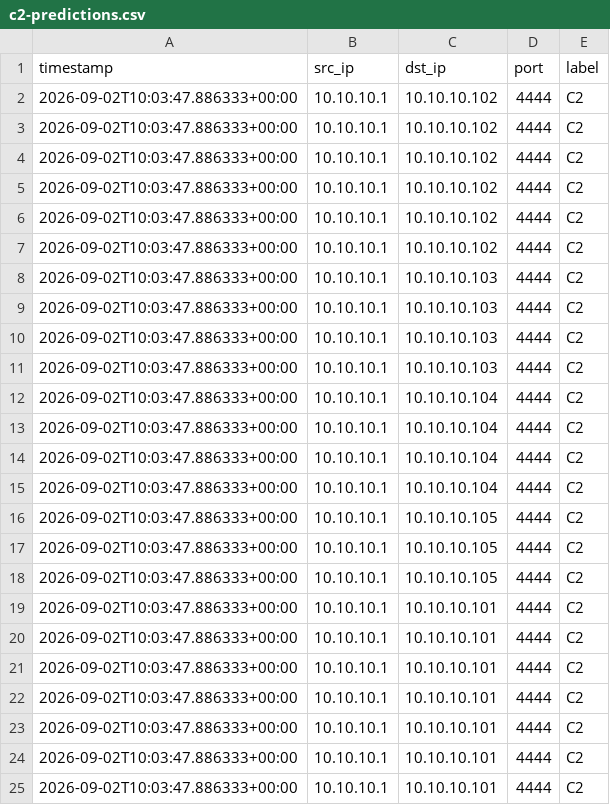
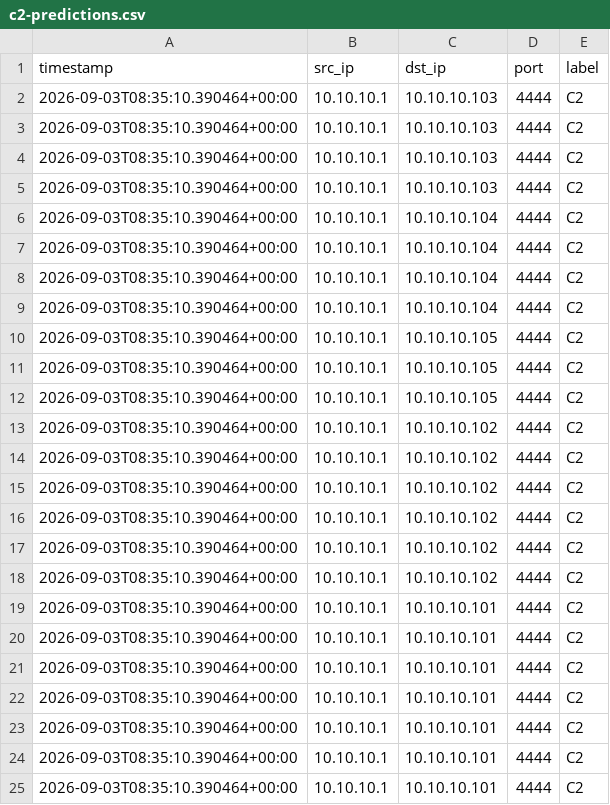
Before and after one commit to MAVERICK1618/IDS, a CSV file: systems/ML/processed/c2-predictions.csv, drawn as a sheet.

```diff
--- a/systems/ML/processed/c2-predictions.csv
+++ b/systems/ML/processed/c2-predictions.csv
@@ -1,25 +1,25 @@
 timestamp,src_ip,dst_ip,port,label
-2026-09-02T10:03:47.886333+00:00,10.10.10.1,10.10.10.102,4444,C2
-2026-09-02T10:03:47.886333+00:00,10.10.10.1,10.10.10.102,4444,C2
-2026-09-02T10:03:47.886333+00:00,10.10.10.1,10.10.10.102,4444,C2
-2026-09-02T10:03:47.886333+00:00,10.10.10.1,10.10.10.102,4444,C2
-2026-09-02T10:03:47.886333+00:00,10.10.10.1,10.10.10.102,4444,C2
-2026-09-02T10:03:47.886333+00:00,10.10.10.1,10.10.10.102,4444,C2
-2026-09-02T10:03:47.886333+00:00,10.10.10.1,10.10.10.103,4444,C2
-2026-09-02T10:03:47.886333+00:00,10.10.10.1,10.10.10.103,4444,C2
-2026-09-02T10:03:47.886333+00:00,10.10.10.1,10.10.10.103,4444,C2
-2026-09-02T10:03:47.886333+00:00,10.10.10.1,10.10.10.103,4444,C2
-2026-09-02T10:03:47.886333+00:00,10.10.10.1,10.10.10.104,4444,C2
-2026-09-02T10:03:47.886333+00:00,10.10.10.1,10.10.10.104,4444,C2
-2026-09-02T10:03:47.886333+00:00,10.10.10.1,10.10.10.104,4444,C2
-2026-09-02T10:03:47.886333+00:00,10.10.10.1,10.10.10.104,4444,C2
-2026-09-02T10:03:47.886333+00:00,10.10.10.1,10.10.10.105,4444,C2
-2026-09-02T10:03:47.886333+00:00,10.10.10.1,10.10.10.105,4444,C2
-2026-09-02T10:03:47.886333+00:00,10.10.10.1,10.10.10.105,4444,C2
-2026-09-02T10:03:47.886333+00:00,10.10.10.1,10.10.10.101,4444,C2
-2026-09-02T10:03:47.886333+00:00,10.10.10.1,10.10.10.101,4444,C2
-2026-09-02T10:03:47.886333+00:00,10.10.10.1,10.10.10.101,4444,C2
-2026-09-02T10:03:47.886333+00:00,10.10.10.1,10.10.10.101,4444,C2
-2026-09-02T10:03:47.886333+00:00,10.10.10.1,10.10.10.101,4444,C2
-2026-09-02T10:03:47.886333+00:00,10.10.10.1,10.10.10.101,4444,C2
-2026-09-02T10:03:47.886333+00:00,10.10.10.1,10.10.10.101,4444,C2
+2026-09-03T08:35:10.390464+00:00,10.10.10.1,10.10.10.103,4444,C2
+2026-09-03T08:35:10.390464+00:00,10.10.10.1,10.10.10.103,4444,C2
+2026-09-03T08:35:10.390464+00:00,10.10.10.1,10.10.10.103,4444,C2
+2026-09-03T08:35:10.390464+00:00,10.10.10.1,10.10.10.103,4444,C2
+2026-09-03T08:35:10.390464+00:00,10.10.10.1,10.10.10.104,4444,C2
+2026-09-03T08:35:10.390464+00:00,10.10.10.1,10.10.10.104,4444,C2
+2026-09-03T08:35:10.390464+00:00,10.10.10.1,10.10.10.104,4444,C2
+2026-09-03T08:35:10.390464+00:00,10.10.10.1,10.10.10.104,4444,C2
+2026-09-03T08:35:10.390464+00:00,10.10.10.1,10.10.10.105,4444,C2
+2026-09-03T08:35:10.390464+00:00,10.10.10.1,10.10.10.105,4444,C2
+2026-09-03T08:35:10.390464+00:00,10.10.10.1,10.10.10.105,4444,C2
+2026-09-03T08:35:10.390464+00:00,10.10.10.1,10.10.10.102,4444,C2
+2026-09-03T08:35:10.390464+00:00,10.10.10.1,10.10.10.102,4444,C2
+2026-09-03T08:35:10.390464+00:00,10.10.10.1,10.10.10.102,4444,C2
+2026-09-03T08:35:10.390464+00:00,10.10.10.1,10.10.10.102,4444,C2
+2026-09-03T08:35:10.390464+00:00,10.10.10.1,10.10.10.102,4444,C2
+2026-09-03T08:35:10.390464+00:00,10.10.10.1,10.10.10.102,4444,C2
+2026-09-03T08:35:10.390464+00:00,10.10.10.1,10.10.10.101,4444,C2
+2026-09-03T08:35:10.390464+00:00,10.10.10.1,10.10.10.101,4444,C2
+2026-09-03T08:35:10.390464+00:00,10.10.10.1,10.10.10.101,4444,C2
+2026-09-03T08:35:10.390464+00:00,10.10.10.1,10.10.10.101,4444,C2
+2026-09-03T08:35:10.390464+00:00,10.10.10.1,10.10.10.101,4444,C2
+2026-09-03T08:35:10.390464+00:00,10.10.10.1,10.10.10.101,4444,C2
+2026-09-03T08:35:10.390464+00:00,10.10.10.1,10.10.10.101,4444,C2
```
Also changed, not shown: systems/ML/data/missed_attacks.csv, systems/ML/processed/botnet-predictions.csv, 39 other files.
